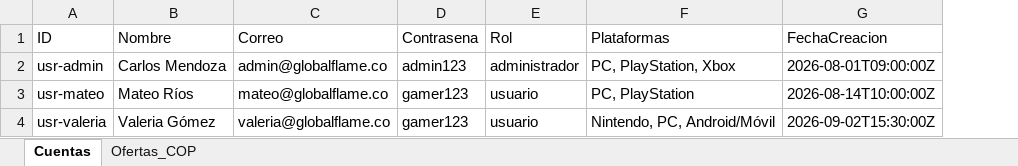
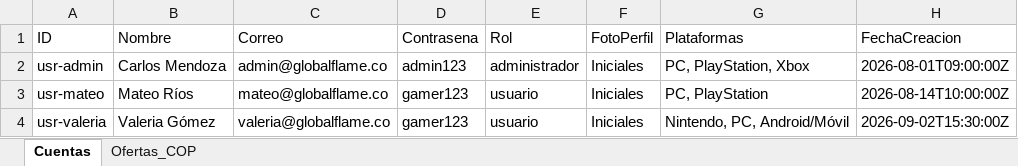
Before and after one commit to ManuelDavidLeon9c/GoblalFlame, an Excel workbook: data/cuentas_globalflame.xlsx, sheet Cuentas, drawn as a sheet; values as stored, in another font and other column widths than the file's, no borders; the diff names each change by its address in the sheet, - before the commit and + after, or states it on an @@ line.

```diff
--- a/data/cuentas_globalflame.xlsx (sheet Cuentas)
+++ b/data/cuentas_globalflame.xlsx (sheet Cuentas)
+column F (FotoPerfil), rows 2-4: all Iniciales
```
Also changed, not shown: 14 other files.
